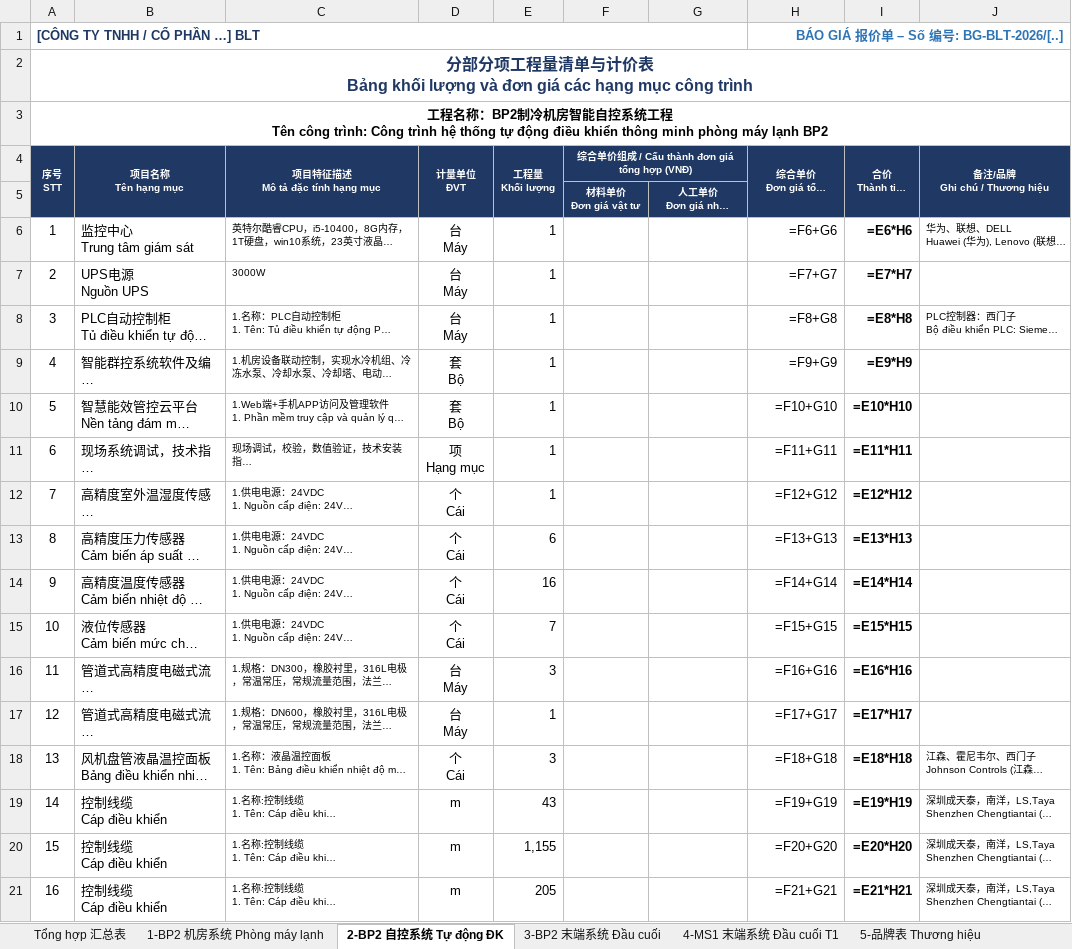
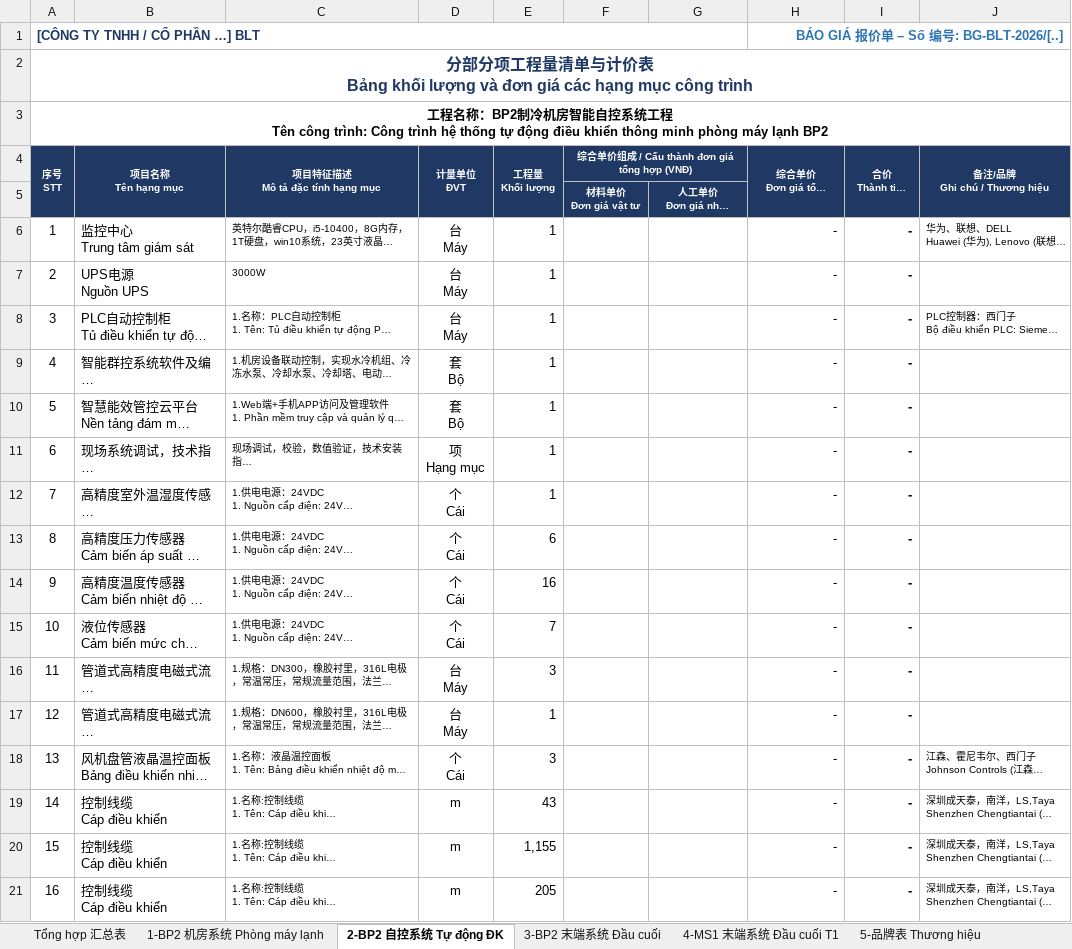
Before and after one commit to haquyenkl2-sys/C-NG-TY-CP-TH-NG-M-I-T-NG-H-P-MINH-PH-T, an Excel workbook: tro-ly-blt/van-ban/2026-10-10-bao-gia-MEGA-dieu-hoa-MS1-BP2.xlsx, sheet 2-BP2 自控系统 Tự động ĐK, drawn as a sheet; only a part is shown; long unchanged cells end in …; values as stored, in another font and other column widths than the file's, no borders; formulas without a stored value are shown as written; conditional formats not drawn; the diff covers the shown part only; the diff names each change by its address in the sheet, - before the commit and + after, or states it on an @@ line.

```diff
--- a/tro-ly-blt/van-ban/2026-10-10-bao-gia-MEGA-dieu-hoa-MS1-BP2.xlsx (sheet 2-BP2 自控系统 Tự động ĐK)
+++ b/tro-ly-blt/van-ban/2026-10-10-bao-gia-MEGA-dieu-hoa-MS1-BP2.xlsx (sheet 2-BP2 自控系统 Tự động ĐK)
-H6 (综合单价 Đơn giá tổng hợp (VNĐ)): =F6+G6
+H6 (综合单价 Đơn giá tổng hợp (VNĐ)): -
-I6 (合价 Thành tiền (VNĐ)): =E6*H6
+I6 (合价 Thành tiền (VNĐ)): -
-H7 (综合单价 Đơn giá tổng hợp (VNĐ)): =F7+G7
+H7 (综合单价 Đơn giá tổng hợp (VNĐ)): -
-I7 (合价 Thành tiền (VNĐ)): =E7*H7
+I7 (合价 Thành tiền (VNĐ)): -
-H8 (综合单价 Đơn giá tổng hợp (VNĐ)): =F8+G8
+H8 (综合单价 Đơn giá tổng hợp (VNĐ)): -
-I8 (合价 Thành tiền (VNĐ)): =E8*H8
+I8 (合价 Thành tiền (VNĐ)): -
-H9 (综合单价 Đơn giá tổng hợp (VNĐ)): =F9+G9
+H9 (综合单价 Đơn giá tổng hợp (VNĐ)): -
-I9 (合价 Thành tiền (VNĐ)): =E9*H9
+I9 (合价 Thành tiền (VNĐ)): -
-H10 (综合单价 Đơn giá tổng hợp (VNĐ)): =F10+G10
+H10 (综合单价 Đơn giá tổng hợp (VNĐ)): -
-I10 (合价 Thành tiền (VNĐ)): =E10*H10
+I10 (合价 Thành tiền (VNĐ)): -
-H11 (综合单价 Đơn giá tổng hợp (VNĐ)): =F11+G11
+H11 (综合单价 Đơn giá tổng hợp (VNĐ)): -
-I11 (合价 Thành tiền (VNĐ)): =E11*H11
+I11 (合价 Thành tiền (VNĐ)): -
-H12 (综合单价 Đơn giá tổng hợp (VNĐ)): =F12+G12
+H12 (综合单价 Đơn giá tổng hợp (VNĐ)): -
-I12 (合价 Thành tiền (VNĐ)): =E12*H12
+I12 (合价 Thành tiền (VNĐ)): -
-H13 (综合单价 Đơn giá tổng hợp (VNĐ)): =F13+G13
+H13 (综合单价 Đơn giá tổng hợp (VNĐ)): -
-I13 (合价 Thành tiền (VNĐ)): =E13*H13
+I13 (合价 Thành tiền (VNĐ)): -
-H14 (综合单价 Đơn giá tổng hợp (VNĐ)): =F14+G14
+H14 (综合单价 Đơn giá tổng hợp (VNĐ)): -
-I14 (合价 Thành tiền (VNĐ)): =E14*H14
+I14 (合价 Thành tiền (VNĐ)): -
-H15 (综合单价 Đơn giá tổng hợp (VNĐ)): =F15+G15
+H15 (综合单价 Đơn giá tổng hợp (VNĐ)): -
-I15 (合价 Thành tiền (VNĐ)): =E15*H15
+I15 (合价 Thành tiền (VNĐ)): -
-H16 (综合单价 Đơn giá tổng hợp (VNĐ)): =F16+G16
+H16 (综合单价 Đơn giá tổng hợp (VNĐ)): -
-I16 (合价 Thành tiền (VNĐ)): =E16*H16
+I16 (合价 Thành tiền (VNĐ)): -
-H17 (综合单价 Đơn giá tổng hợp (VNĐ)): =F17+G17
+H17 (综合单价 Đơn giá tổng hợp (VNĐ)): -
-I17 (合价 Thành tiền (VNĐ)): =E17*H17
+I17 (合价 Thành tiền (VNĐ)): -
-H18 (综合单价 Đơn giá tổng hợp (VNĐ)): =F18+G18
+H18 (综合单价 Đơn giá tổng hợp (VNĐ)): -
-I18 (合价 Thành tiền (VNĐ)): =E18*H18
+I18 (合价 Thành tiền (VNĐ)): -
-H19 (综合单价 Đơn giá tổng hợp (VNĐ)): =F19+G19
+H19 (综合单价 Đơn giá tổng hợp (VNĐ)): -
-I19 (合价 Thành tiền (VNĐ)): =E19*H19
+I19 (合价 Thành tiền (VNĐ)): -
-H20 (综合单价 Đơn giá tổng hợp (VNĐ)): =F20+G20
+H20 (综合单价 Đơn giá tổng hợp (VNĐ)): -
-I20 (合价 Thành tiền (VNĐ)): =E20*H20
+I20 (合价 Thành tiền (VNĐ)): -
-H21 (综合单价 Đơn giá tổng hợp (VNĐ)): =F21+G21
+H21 (综合单价 Đơn giá tổng hợp (VNĐ)): -
-I21 (合价 Thành tiền (VNĐ)): =E21*H21
+I21 (合价 Thành tiền (VNĐ)): -
```
Also changed, not shown: 21 edited cells elsewhere in this sheet, sheet 3-BP2 末端系统 Đầu cuối, sheet 4-MS1 末端系统 Đầu cuối T1, sheet 1-BP2 机房系统 Phòng máy lạnh, sheet Tổng hợp 汇总表, 1 other file.
